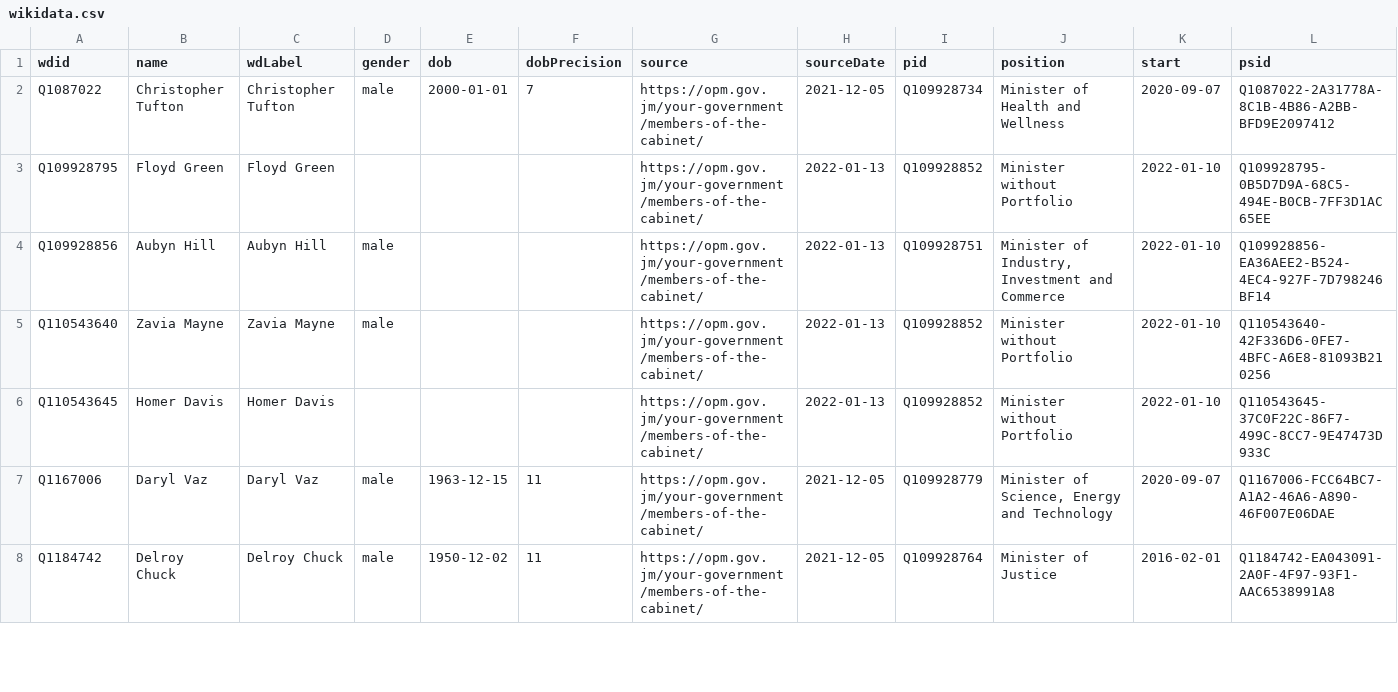
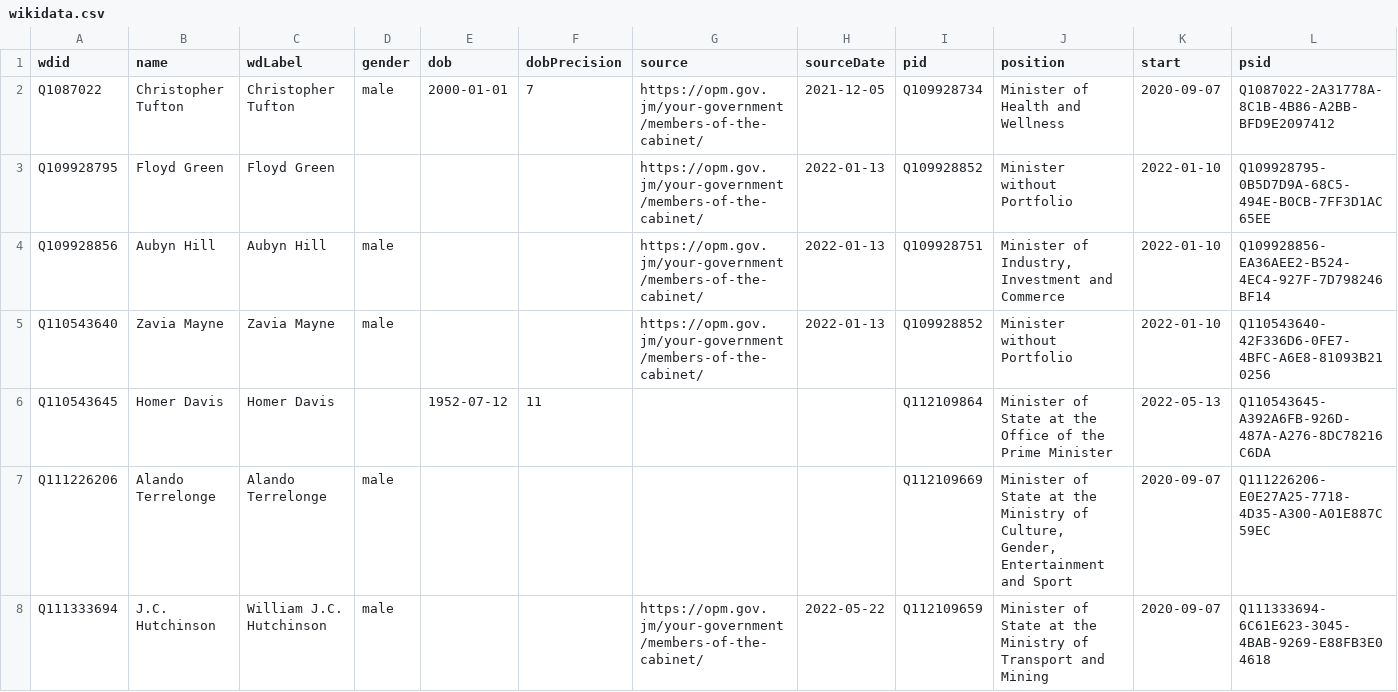
Before and after one commit to every-politician-scrapers/jamaica-ministers, a CSV file: sources/official/wikidata.csv, drawn as a sheet; only a part is shown; the shorter side is filled out with more unchanged rows; the diff covers the shown part only.

Commit message:
include Ministers of State

```diff
--- a/sources/official/wikidata.csv
+++ b/sources/official/wikidata.csv
@@ -5,2 +5,4 @@ Q109928856,Aubyn Hill,Aubyn Hill,male,,,https://opm.gov.jm/your-government/membe
 Q110543640,Zavia Mayne,Zavia Mayne,male,,,https://opm.gov.jm/your-government/members-of-the-cabinet/,2022-01-13,Q109928852,Minister without Portfolio,2022-01-10,Q110543640-42F336D6-0FE7-4BFC-A6E8-81093B210256
-Q110543645,Homer Davis,Homer Davis,,,,https://opm.gov.jm/your-government/members-of-the-cabinet/,2022-01-13,Q109928852,Minister without Portfolio,2022-01-10,Q110543645-37C0F22C-86F7-499C-8CC7-9E47473D933C
+Q110543645,Homer Davis,Homer Davis,,1952-07-12,11,,,Q112109864,Minister of State at the Office of the Prime Minister,2022-05-13,Q110543645-A392A6FB-926D-487A-A276-8DC78216C6DA
+Q111226206,Alando Terrelonge,Alando Terrelonge,male,,,,,Q112109669,"Minister of State at the Ministry of Culture, Gender, Entertainment and Sport",2020-09-07,Q111226206-E0E27A25-7718-4D35-A300-A01E887C59EC
+Q111333694,J.C. Hutchinson,William J.C. Hutchinson,male,,,https://opm.gov.jm/your-government/members-of-the-cabinet/,2022-05-22,Q112109659,Minister of State at the Ministry of Transport and Mining,2020-09-07,Q111333694-6C61E623-3045-4BAB-9269-E88FB3E04618
```
Also changed, not shown: 5 added rows elsewhere in this file, sources/official/scraped.csv, wikidata/wanted-positions.csv, 7 other files.
